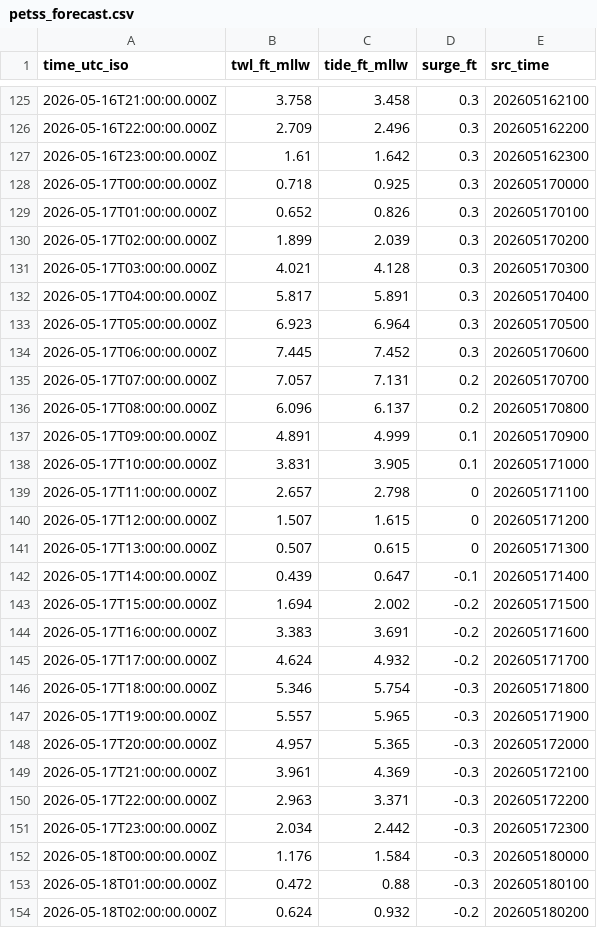
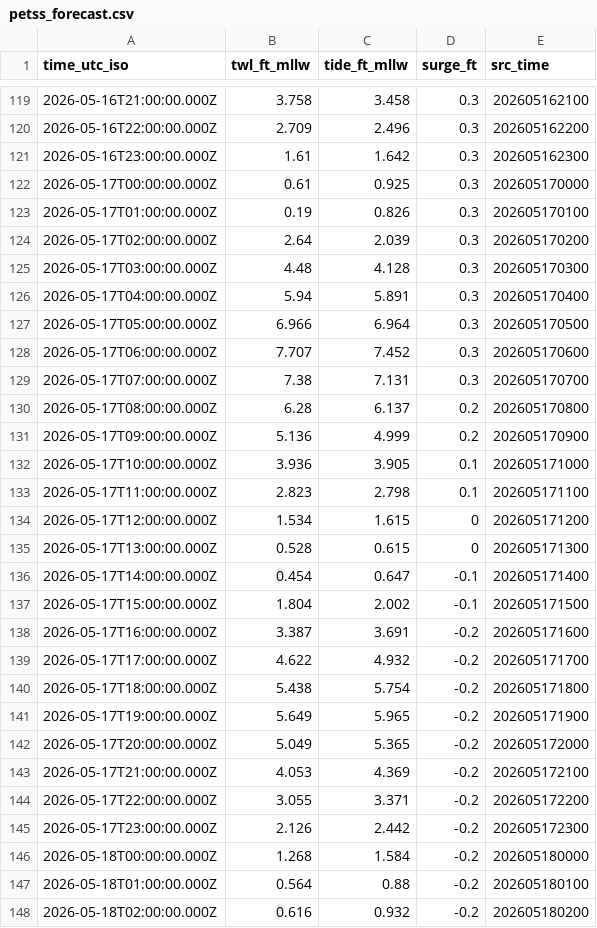
Before and after one commit to hondrospj/Delaware-River, a CSV file: data/petss_forecast.csv, drawn as a sheet; only a part is shown, gaps mark what is left out; the diff covers the shown part only.

```diff
--- a/data/petss_forecast.csv
+++ b/data/petss_forecast.csv
@@ -127,28 +121,28 @@ time_utc_iso,twl_ft_mllw,tide_ft_mllw,surge_ft,src_time
 2026-05-16T23:00:00.000Z,1.61,1.642,0.3,202605162300
-2026-05-17T00:00:00.000Z,0.718,0.925,0.3,202605170000
-2026-05-17T01:00:00.000Z,0.652,0.826,0.3,202605170100
-2026-05-17T02:00:00.000Z,1.899,2.039,0.3,202605170200
-2026-05-17T03:00:00.000Z,4.021,4.128,0.3,202605170300
-2026-05-17T04:00:00.000Z,5.817,5.891,0.3,202605170400
-2026-05-17T05:00:00.000Z,6.923,6.964,0.3,202605170500
-2026-05-17T06:00:00.000Z,7.445,7.452,0.3,202605170600
-2026-05-17T07:00:00.000Z,7.057,7.131,0.2,202605170700
-2026-05-17T08:00:00.000Z,6.096,6.137,0.2,202605170800
-2026-05-17T09:00:00.000Z,4.891,4.999,0.1,202605170900
-2026-05-17T10:00:00.000Z,3.831,3.905,0.1,202605171000
-2026-05-17T11:00:00.000Z,2.657,2.798,0,202605171100
-2026-05-17T12:00:00.000Z,1.507,1.615,0,202605171200
-2026-05-17T13:00:00.000Z,0.507,0.615,0,202605171300
-2026-05-17T14:00:00.000Z,0.439,0.647,-0.1,202605171400
-2026-05-17T15:00:00.000Z,1.694,2.002,-0.2,202605171500
-2026-05-17T16:00:00.000Z,3.383,3.691,-0.2,202605171600
-2026-05-17T17:00:00.000Z,4.624,4.932,-0.2,202605171700
-2026-05-17T18:00:00.000Z,5.346,5.754,-0.3,202605171800
-2026-05-17T19:00:00.000Z,5.557,5.965,-0.3,202605171900
-2026-05-17T20:00:00.000Z,4.957,5.365,-0.3,202605172000
-2026-05-17T21:00:00.000Z,3.961,4.369,-0.3,202605172100
-2026-05-17T22:00:00.000Z,2.963,3.371,-0.3,202605172200
-2026-05-17T23:00:00.000Z,2.034,2.442,-0.3,202605172300
-2026-05-18T00:00:00.000Z,1.176,1.584,-0.3,202605180000
-2026-05-18T01:00:00.000Z,0.472,0.88,-0.3,202605180100
-2026-05-18T02:00:00.000Z,0.624,0.932,-0.2,202605180200
+2026-05-17T00:00:00.000Z,0.61,0.925,0.3,202605170000
+2026-05-17T01:00:00.000Z,0.19,0.826,0.3,202605170100
+2026-05-17T02:00:00.000Z,2.64,2.039,0.3,202605170200
+2026-05-17T03:00:00.000Z,4.48,4.128,0.3,202605170300
+2026-05-17T04:00:00.000Z,5.94,5.891,0.3,202605170400
+2026-05-17T05:00:00.000Z,6.966,6.964,0.3,202605170500
+2026-05-17T06:00:00.000Z,7.707,7.452,0.3,202605170600
+2026-05-17T07:00:00.000Z,7.38,7.131,0.3,202605170700
+2026-05-17T08:00:00.000Z,6.28,6.137,0.2,202605170800
+2026-05-17T09:00:00.000Z,5.136,4.999,0.2,202605170900
+2026-05-17T10:00:00.000Z,3.936,3.905,0.1,202605171000
+2026-05-17T11:00:00.000Z,2.823,2.798,0.1,202605171100
+2026-05-17T12:00:00.000Z,1.534,1.615,0,202605171200
+2026-05-17T13:00:00.000Z,0.528,0.615,0,202605171300
+2026-05-17T14:00:00.000Z,0.454,0.647,-0.1,202605171400
+2026-05-17T15:00:00.000Z,1.804,2.002,-0.1,202605171500
+2026-05-17T16:00:00.000Z,3.387,3.691,-0.2,202605171600
+2026-05-17T17:00:00.000Z,4.622,4.932,-0.2,202605171700
+2026-05-17T18:00:00.000Z,5.438,5.754,-0.2,202605171800
+2026-05-17T19:00:00.000Z,5.649,5.965,-0.2,202605171900
+2026-05-17T20:00:00.000Z,5.049,5.365,-0.2,202605172000
+2026-05-17T21:00:00.000Z,4.053,4.369,-0.2,202605172100
+2026-05-17T22:00:00.000Z,3.055,3.371,-0.2,202605172200
+2026-05-17T23:00:00.000Z,2.126,2.442,-0.2,202605172300
+2026-05-18T00:00:00.000Z,1.268,1.584,-0.2,202605180000
+2026-05-18T01:00:00.000Z,0.564,0.88,-0.2,202605180100
+2026-05-18T02:00:00.000Z,0.616,0.932,-0.2,202605180200
```
Also changed, not shown: 6 added rows, 6 removed rows and 87 edited cells elsewhere in this file, 3 other files.
